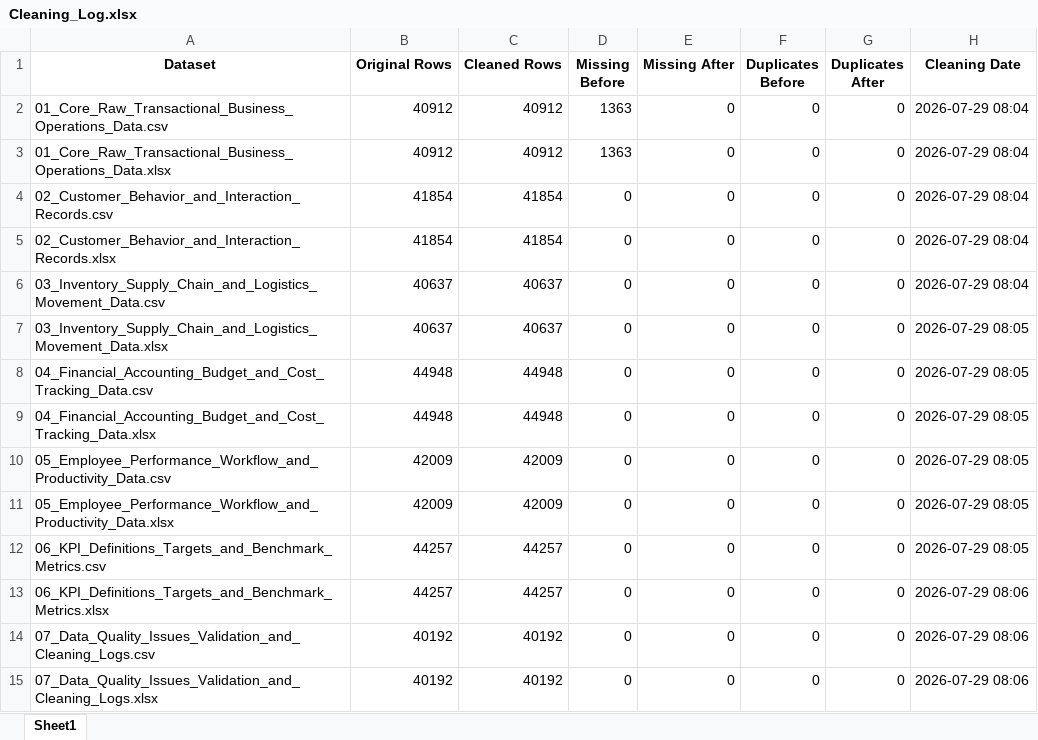
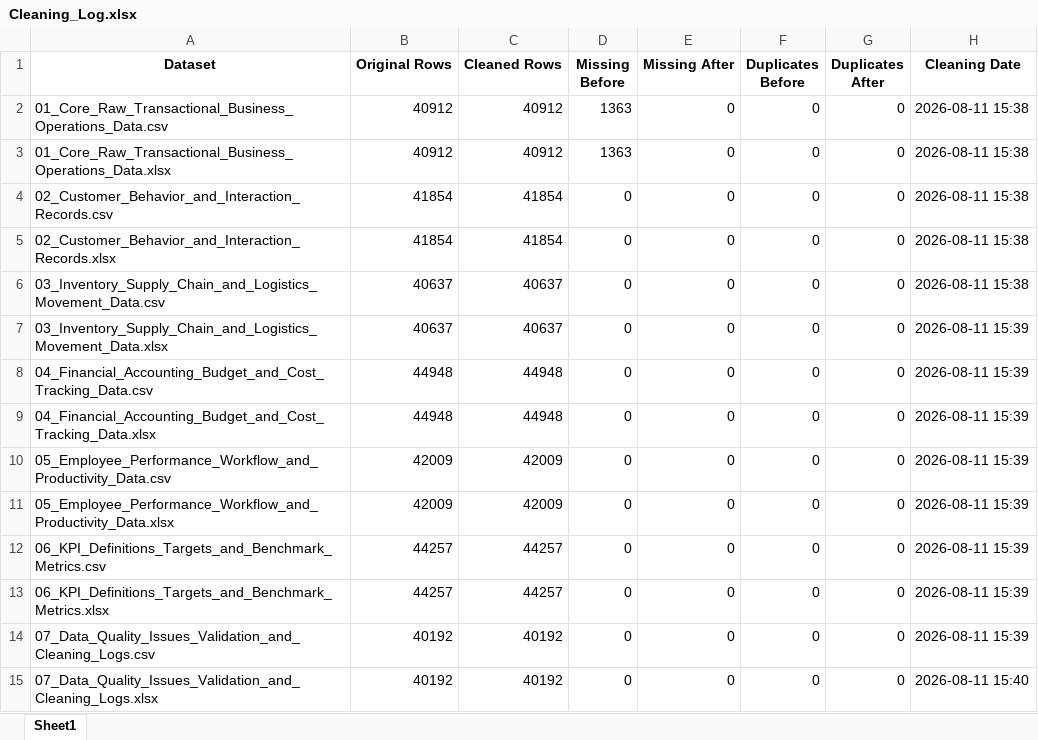
Before and after one commit to alvinsaju7479/Reporting-Analyst-Internship, an Excel workbook: reports/Cleaning_Log.xlsx, sheet Sheet1, drawn as a sheet; only a part is shown; values as stored, in another font and other column widths than the file's, no borders; the diff covers the shown part only; the diff names each change by its address in the sheet, - before the commit and + after, or states it on an @@ line.

```diff
--- a/reports/Cleaning_Log.xlsx (sheet Sheet1)
+++ b/reports/Cleaning_Log.xlsx (sheet Sheet1)
-H2:H6 (Cleaning Date): 2026-07-29 08:04
+H2:H6 (Cleaning Date): 2026-08-11 15:38
-H7:H12 (Cleaning Date): 2026-07-29 08:05
+H7:H12 (Cleaning Date): 2026-08-11 15:39
-H13:H14 (Cleaning Date): 2026-07-29 08:06
+H13:H14 (Cleaning Date): 2026-08-11 15:39
-H15 (Cleaning Date): 2026-07-29 08:06
+H15 (Cleaning Date): 2026-08-11 15:40
```
Also changed, not shown: 24 edited cells elsewhere in this sheet, reports/Data_Dictionary.xlsx, reports/Data_Quality_Report.xlsx, 34 other files.
